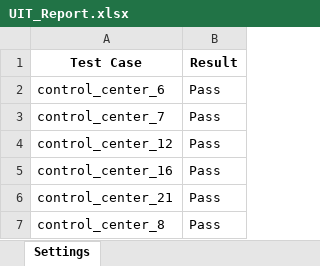
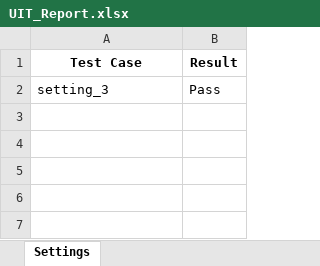
Before and after one commit to Tan120401/UIT_AUTO, an Excel workbook: settings/UIT_Report.xlsx, sheet Settings, drawn as a sheet; values as stored, in another font and other column widths than the file's, no borders; the diff names each change by its address in the sheet, - before the commit and + after, or states it on an @@ line.

```diff
--- a/settings/UIT_Report.xlsx (sheet Settings)
+++ b/settings/UIT_Report.xlsx (sheet Settings)
-A2 (Test Case): control_center_6
+A2 (Test Case): setting_3
-row 3: control_center_7 | Pass
-row 4: control_center_12 | Pass
-row 5: control_center_16 | Pass
-row 6: control_center_21 | Pass
-row 7: control_center_8 | Pass
```
Also changed, not shown: 25 other files.
